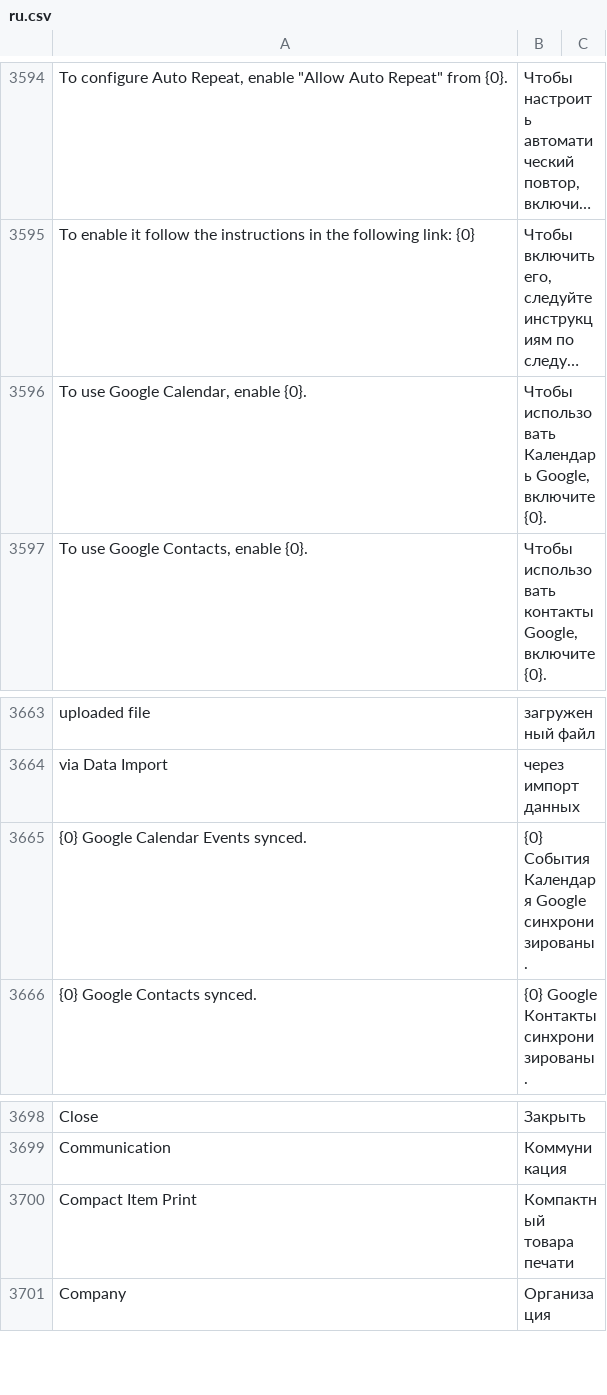
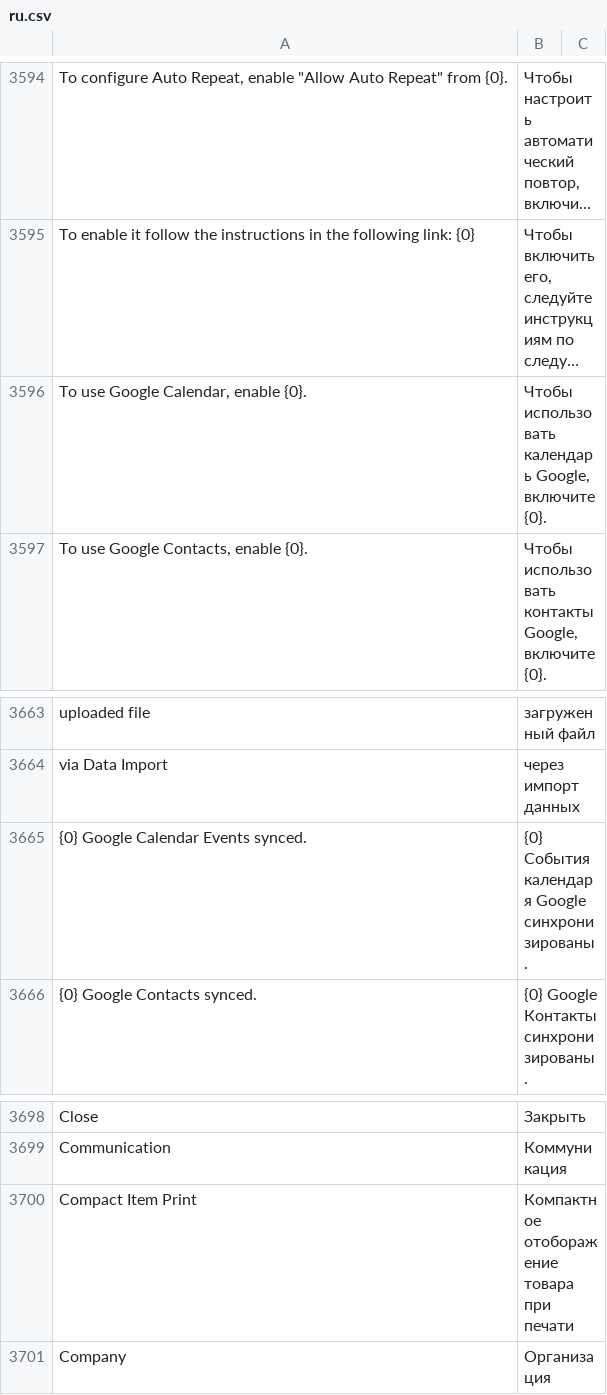
Before and after one commit to hanzoai/frappe, a CSV file: frappe/translations/ru.csv, drawn as a sheet; only a part is shown, gaps mark what is left out; long unchanged cells end in …; the diff covers the shown part only; the diff names each change by its address in the sheet, - before the commit and + after, or states it on an @@ line.

```diff
--- a/frappe/translations/ru.csv
+++ b/frappe/translations/ru.csv
-B3596: Чтобы использовать Календарь Google, включите…
+B3596: Чтобы использовать календарь Google, включите…
-B3665: {0} События Календаря Google синхронизированы.
+B3665: {0} События календаря Google синхронизированы.
-B3700: Компактный товара печати
+B3700: Компактное отоборажение товара при печати
```
Also changed, not shown: 18 edited cells elsewhere in this file.
